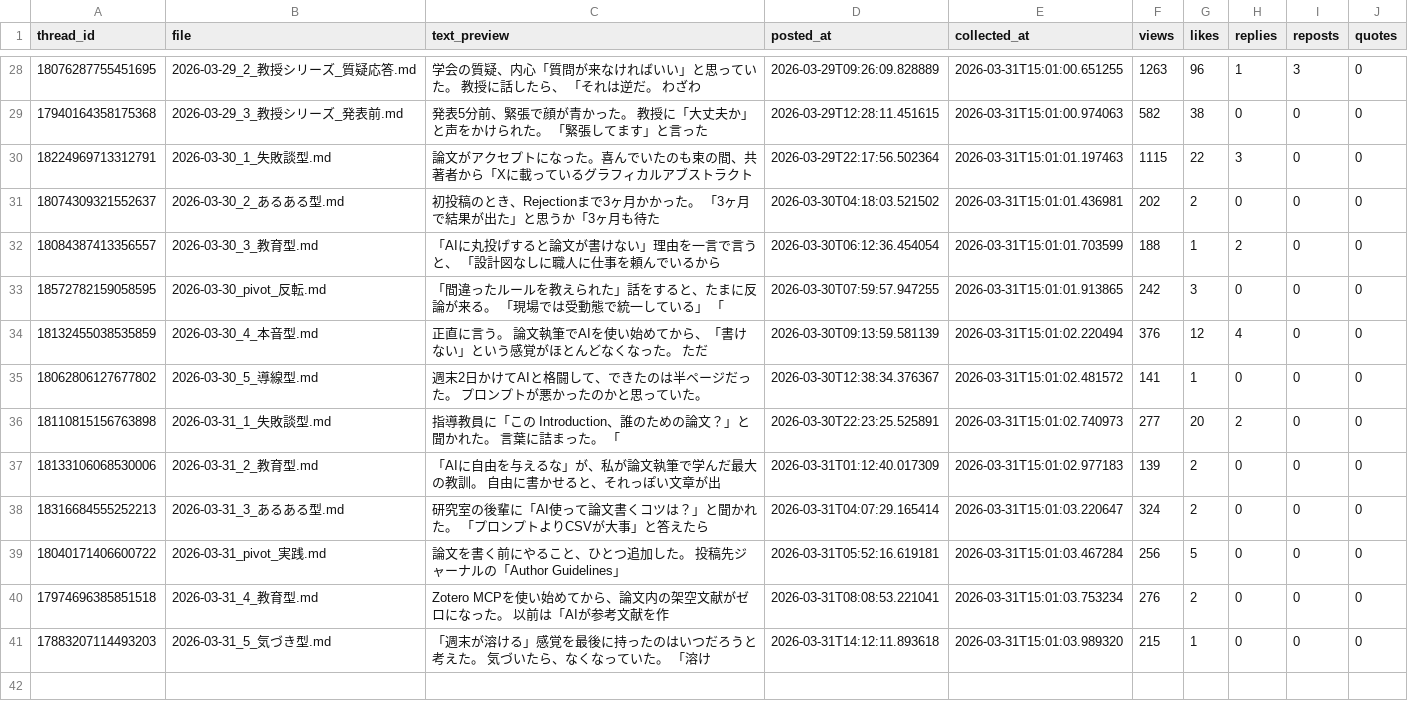
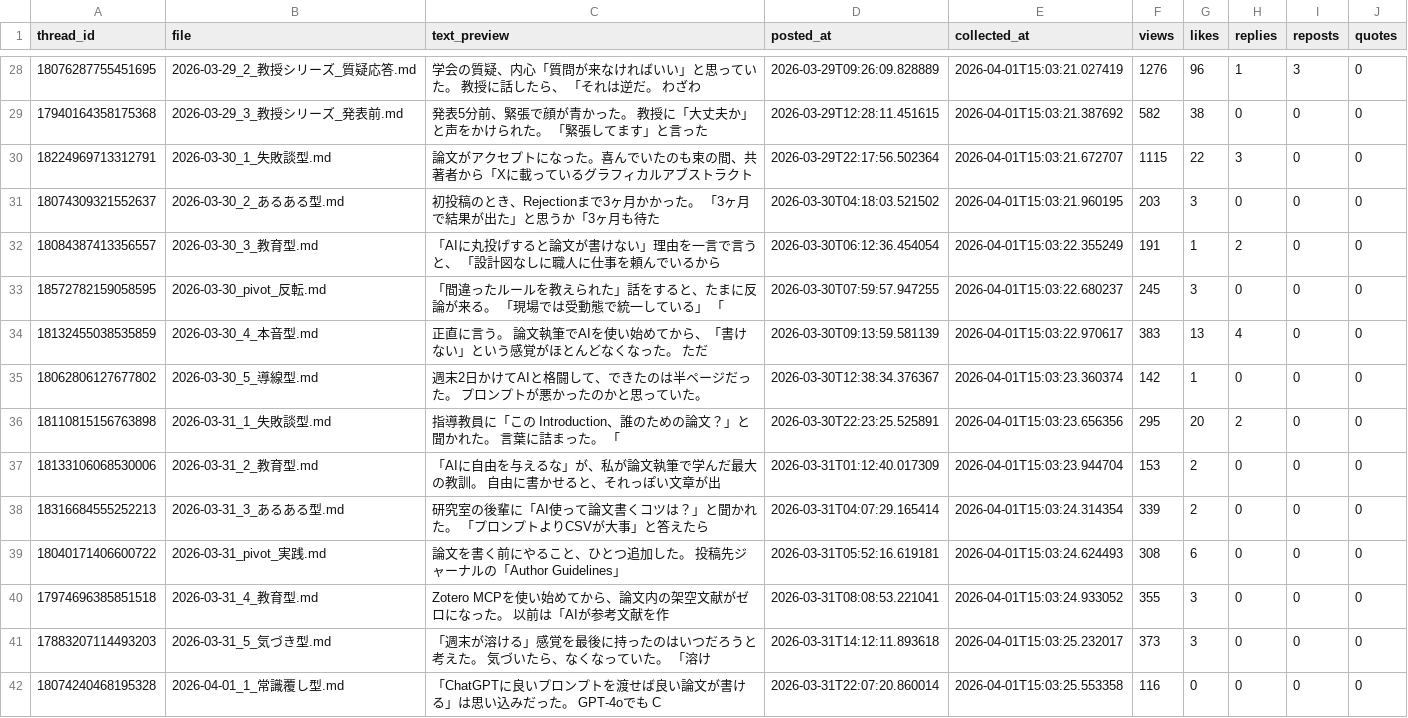
Before and after one commit to ronginooth/threads-automation, a CSV file: data/ronginooth_ai/stats.csv, drawn as a sheet; only a part is shown, gaps mark what is left out; the diff covers the shown part only.

```diff
--- a/data/ronginooth_ai/stats.csv
+++ b/data/ronginooth_ai/stats.csv
@@ -28,14 +28,15 @@ thread_id,file,text_preview,posted_at,collected_at,views,likes,replies,reposts,q
-18076287755451695,2026-03-29_2_教授シリーズ_質疑応答.md,学会の質疑、内心「質問が来なければいい」と思っていた。  教授に話したら、  「それは逆だ。 わざわ,2026-03-29T09:26:09.828889,2026-03-31T15:01:00.651255,1263,96,1,3,0
-17940164358175368,2026-03-29_3_教授シリーズ_発表前.md,発表5分前、緊張で顔が青かった。  教授に「大丈夫か」と声をかけられた。  「緊張してます」と言った,2026-03-29T12:28:11.451615,2026-03-31T15:01:00.974063,582,38,0,0,0
-18224969713312791,2026-03-30_1_失敗談型.md,論文がアクセプトになった。喜んでいたのも束の間、共著者から「Xに載っているグラフィカルアブストラクト,2026-03-29T22:17:56.502364,2026-03-31T15:01:01.197463,1115,22,3,0,0
-18074309321552637,2026-03-30_2_あるある型.md,初投稿のとき、Rejectionまで3ヶ月かかった。  「3ヶ月で結果が出た」と思うか「3ヶ月も待た,2026-03-30T04:18:03.521502,2026-03-31T15:01:01.436981,202,2,0,0,0
-18084387413356557,2026-03-30_3_教育型.md,「AIに丸投げすると論文が書けない」理由を一言で言うと、  「設計図なしに職人に仕事を頼んでいるから,2026-03-30T06:12:36.454054,2026-03-31T15:01:01.703599,188,1,2,0,0
-18572782159058595,2026-03-30_pivot_反転.md,「間違ったルールを教えられた」話をすると、たまに反論が来る。  「現場では受動態で統一している」 「,2026-03-30T07:59:57.947255,2026-03-31T15:01:01.913865,242,3,0,0,0
-18132455038535859,2026-03-30_4_本音型.md,正直に言う。  論文執筆でAIを使い始めてから、「書けない」という感覚がほとんどなくなった。  ただ,2026-03-30T09:13:59.581139,2026-03-31T15:01:02.220494,376,12,4,0,0
-18062806127677802,2026-03-30_5_導線型.md,週末2日かけてAIと格闘して、できたのは半ページだった。  プロンプトが悪かったのかと思っていた。 ,2026-03-30T12:38:34.376367,2026-03-31T15:01:02.481572,141,1,0,0,0
-18110815156763898,2026-03-31_1_失敗談型.md,指導教員に「この Introduction、誰のための論文？」と聞かれた。  言葉に詰まった。  「,2026-03-30T22:23:25.525891,2026-03-31T15:01:02.740973,277,20,2,0,0
-18133106068530006,2026-03-31_2_教育型.md,「AIに自由を与えるな」が、私が論文執筆で学んだ最大の教訓。  自由に書かせると、それっぽい文章が出,2026-03-31T01:12:40.017309,2026-03-31T15:01:02.977183,139,2,0,0,0
-18316684555252213,2026-03-31_3_あるある型.md,研究室の後輩に「AI使って論文書くコツは？」と聞かれた。  「プロンプトよりCSVが大事」と答えたら,2026-03-31T04:07:29.165414,2026-03-31T15:01:03.220647,324,2,0,0,0
-18040171406600722,2026-03-31_pivot_実践.md,論文を書く前にやること、ひとつ追加した。  投稿先ジャーナルの「Author Guidelines」,2026-03-31T05:52:16.619181,2026-03-31T15:01:03.467284,256,5,0,0,0
-17974696385851518,2026-03-31_4_教育型.md,Zotero MCPを使い始めてから、論文内の架空文献がゼロになった。  以前は「AIが参考文献を作,2026-03-31T08:08:53.221041,2026-03-31T15:01:03.753234,276,2,0,0,0
-17883207114493203,2026-03-31_5_気づき型.md,「週末が溶ける」感覚を最後に持ったのはいつだろうと考えた。  気づいたら、なくなっていた。  「溶け,2026-03-31T14:12:11.893618,2026-03-31T15:01:03.989320,215,1,0,0,0
+18076287755451695,2026-03-29_2_教授シリーズ_質疑応答.md,学会の質疑、内心「質問が来なければいい」と思っていた。  教授に話したら、  「それは逆だ。 わざわ,2026-03-29T09:26:09.828889,2026-04-01T15:03:21.027419,1276,96,1,3,0
+17940164358175368,2026-03-29_3_教授シリーズ_発表前.md,発表5分前、緊張で顔が青かった。  教授に「大丈夫か」と声をかけられた。  「緊張してます」と言った,2026-03-29T12:28:11.451615,2026-04-01T15:03:21.387692,582,38,0,0,0
+18224969713312791,2026-03-30_1_失敗談型.md,論文がアクセプトになった。喜んでいたのも束の間、共著者から「Xに載っているグラフィカルアブストラクト,2026-03-29T22:17:56.502364,2026-04-01T15:03:21.672707,1115,22,3,0,0
+18074309321552637,2026-03-30_2_あるある型.md,初投稿のとき、Rejectionまで3ヶ月かかった。  「3ヶ月で結果が出た」と思うか「3ヶ月も待た,2026-03-30T04:18:03.521502,2026-04-01T15:03:21.960195,203,3,0,0,0
+18084387413356557,2026-03-30_3_教育型.md,「AIに丸投げすると論文が書けない」理由を一言で言うと、  「設計図なしに職人に仕事を頼んでいるから,2026-03-30T06:12:36.454054,2026-04-01T15:03:22.355249,191,1,2,0,0
+18572782159058595,2026-03-30_pivot_反転.md,「間違ったルールを教えられた」話をすると、たまに反論が来る。  「現場では受動態で統一している」 「,2026-03-30T07:59:57.947255,2026-04-01T15:03:22.680237,245,3,0,0,0
+18132455038535859,2026-03-30_4_本音型.md,正直に言う。  論文執筆でAIを使い始めてから、「書けない」という感覚がほとんどなくなった。  ただ,2026-03-30T09:13:59.581139,2026-04-01T15:03:22.970617,383,13,4,0,0
+18062806127677802,2026-03-30_5_導線型.md,週末2日かけてAIと格闘して、できたのは半ページだった。  プロンプトが悪かったのかと思っていた。 ,2026-03-30T12:38:34.376367,2026-04-01T15:03:23.360374,142,1,0,0,0
+18110815156763898,2026-03-31_1_失敗談型.md,指導教員に「この Introduction、誰のための論文？」と聞かれた。  言葉に詰まった。  「,2026-03-30T22:23:25.525891,2026-04-01T15:03:23.656356,295,20,2,0,0
+18133106068530006,2026-03-31_2_教育型.md,「AIに自由を与えるな」が、私が論文執筆で学んだ最大の教訓。  自由に書かせると、それっぽい文章が出,2026-03-31T01:12:40.017309,2026-04-01T15:03:23.944704,153,2,0,0,0
+18316684555252213,2026-03-31_3_あるある型.md,研究室の後輩に「AI使って論文書くコツは？」と聞かれた。  「プロンプトよりCSVが大事」と答えたら,2026-03-31T04:07:29.165414,2026-04-01T15:03:24.314354,339,2,0,0,0
+18040171406600722,2026-03-31_pivot_実践.md,論文を書く前にやること、ひとつ追加した。  投稿先ジャーナルの「Author Guidelines」,2026-03-31T05:52:16.619181,2026-04-01T15:03:24.624493,308,6,0,0,0
+17974696385851518,2026-03-31_4_教育型.md,Zotero MCPを使い始めてから、論文内の架空文献がゼロになった。  以前は「AIが参考文献を作,2026-03-31T08:08:53.221041,2026-04-01T15:03:24.933052,355,3,0,0,0
+17883207114493203,2026-03-31_5_気づき型.md,「週末が溶ける」感覚を最後に持ったのはいつだろうと考えた。  気づいたら、なくなっていた。  「溶け,2026-03-31T14:12:11.893618,2026-04-01T15:03:25.232017,373,3,0,0,0
+18074240468195328,2026-04-01_1_常識覆し型.md,「ChatGPTに良いプロンプトを渡せば良い論文が書ける」は思い込みだった。  GPT-4oでも C,2026-03-31T22:07:20.860014,2026-04-01T15:03:25.553358,116,0,0,0,0
```
Also changed, not shown: 4 added rows and 32 edited cells elsewhere in this file, data/ronginooth_ai/account_insights.csv, 1 other file.
